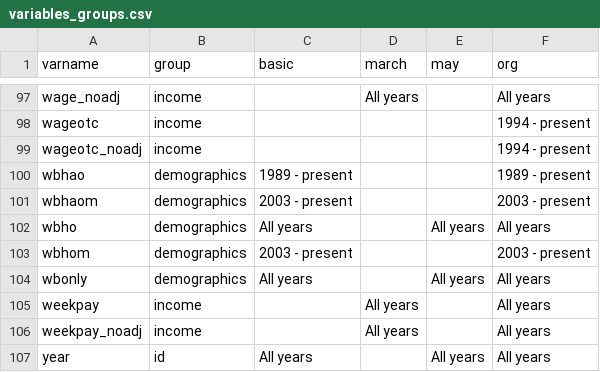
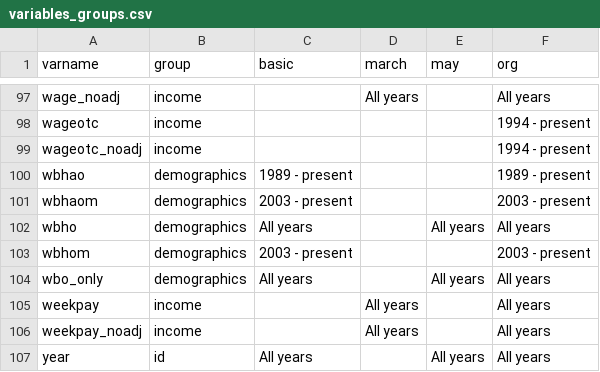
Before and after one commit to Economic/epiextracts, a CSV file: code/docs/variables_groups.csv, drawn as a sheet; only a part is shown, gaps mark what is left out; the diff names each change by its address in the sheet, - before the commit and + after, or states it on an @@ line.

Commit message:
change wbonly to wbo_only

```diff
--- a/code/docs/variables_groups.csv
+++ b/code/docs/variables_groups.csv
-A104 (varname): wbonly
+A104 (varname): wbo_only
```
Also changed, not shown: 8 other files.
